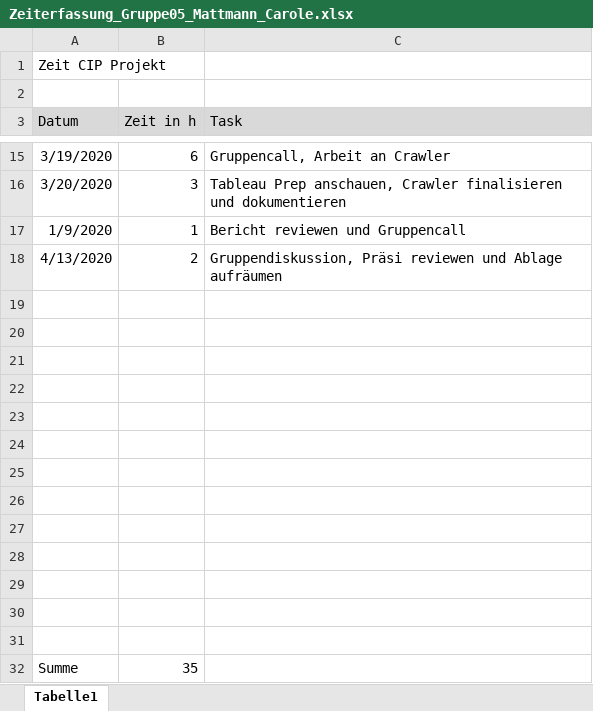
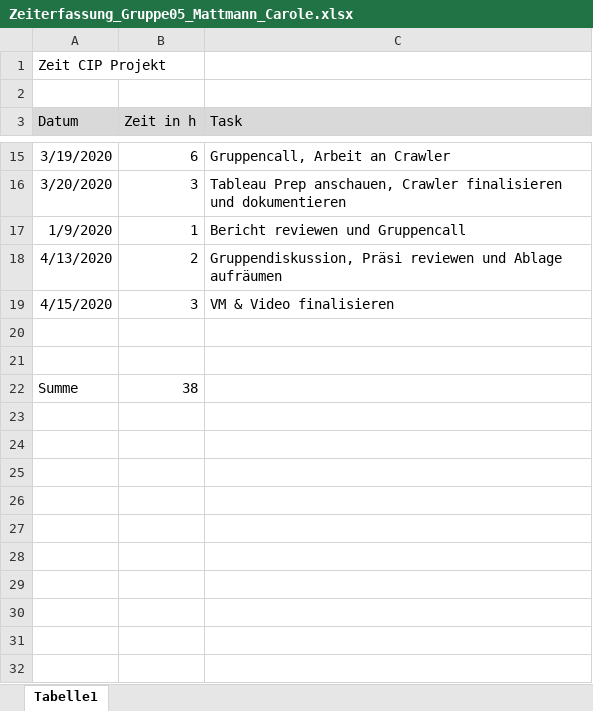
Before and after one commit to caro-mat/cip, an Excel workbook: arbeitszeit/Zeiterfassung_Gruppe05_Mattmann_Carole.xlsx, sheet Tabelle1, drawn as a sheet; only a part is shown, gaps mark what is left out; values as stored, in another font and other column widths than the file's, no borders; removed rows and columns are numbered as before the commit, all else as after; the diff names each change by its address in the sheet, - before the commit and + after, or states it on an @@ line.

Commit message:
Update Zeiterfassung_Gruppe05_Mattmann_Carole.xlsx

```diff
--- a/arbeitszeit/Zeiterfassung_Gruppe05_Mattmann_Carole.xlsx (sheet Tabelle1)
+++ b/arbeitszeit/Zeiterfassung_Gruppe05_Mattmann_Carole.xlsx (sheet Tabelle1)
+row 19: 4/15/2020 | 3 | VM & Video finalisieren
-row 21: (empty)
-row 22: (empty)
-row 23: (empty)
-row 24: (empty)
-row 25: (empty)
-row 26: (empty)
-row 27: (empty)
-row 28: (empty)
-row 29: (empty)
-row 30: (empty)
-row 31: (empty)
-B22 (Zeit in h): 35
+B22 (Zeit in h): 38
```
